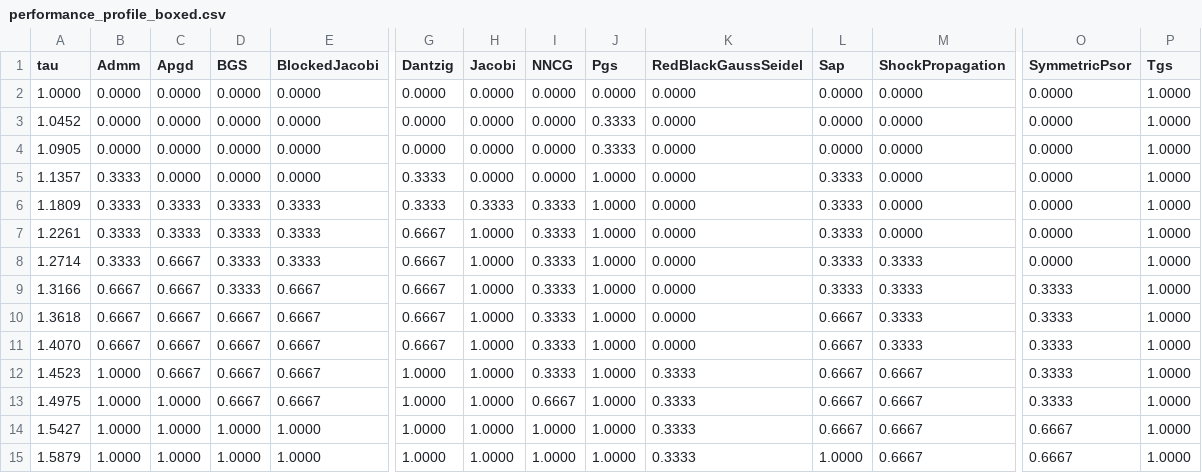
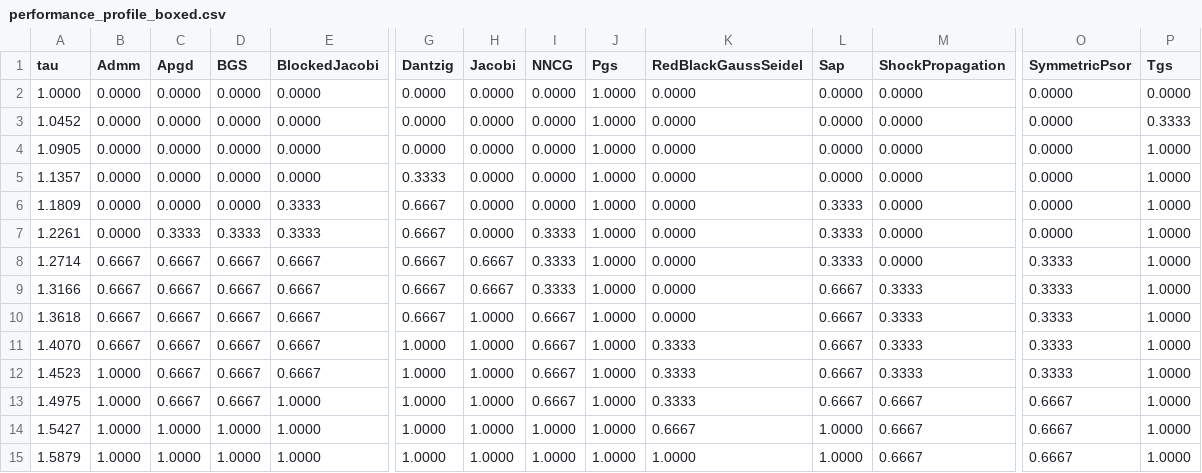
Before and after one commit to dartsim/dart, a CSV file: docs/background/lcp/figures/performance_profile_boxed.csv, drawn as a sheet; only a part is shown, gaps mark what is left out; the diff covers the shown part only; the diff names each change by its address in the sheet, - before the commit and + after, or states it on an @@ line.

Commit message:
Raise Jacobi standard exact gate and use LLT

```diff
--- a/docs/background/lcp/figures/performance_profile_boxed.csv
+++ b/docs/background/lcp/figures/performance_profile_boxed.csv
-J2 (Pgs): 0.0000
+J2 (Pgs): 1.0000
-P2 (Tgs): 1.0000
+P2 (Tgs): 0.0000
-J3:J4 (Pgs): 0.3333
+J3:J4 (Pgs): 1.0000
-P3 (Tgs): 1.0000
+P3 (Tgs): 0.3333
-B5:B7 (Admm): 0.3333
+B5:B7 (Admm): 0.0000
-L5 (Sap): 0.3333
+L5 (Sap): 0.0000
-C6 (Apgd): 0.3333
+C6 (Apgd): 0.0000
-D6 (BGS): 0.3333
+D6 (BGS): 0.0000
-G6 (Dantzig): 0.3333
+G6 (Dantzig): 0.6667
-H6 (Jacobi): 0.3333
+H6 (Jacobi): 0.0000
-I6 (NNCG): 0.3333
+I6 (NNCG): 0.0000
-H7 (Jacobi): 1.0000
+H7 (Jacobi): 0.0000
-B8 (Admm): 0.3333
+B8 (Admm): 0.6667
-D8:D9 (BGS): 0.3333
+D8:D9 (BGS): 0.6667
-E8 (BlockedJacobi): 0.3333
+E8 (BlockedJacobi): 0.6667
-H8:H9 (Jacobi): 1.0000
+H8:H9 (Jacobi): 0.6667
-M8 (ShockPropagation): 0.3333
+M8 (ShockPropagation): 0.0000
-O8 (SymmetricPsor): 0.0000
+O8 (SymmetricPsor): 0.3333
-L9 (Sap): 0.3333
+L9 (Sap): 0.6667
-I10:I12 (NNCG): 0.3333
+I10:I12 (NNCG): 0.6667
-G11 (Dantzig): 0.6667
+G11 (Dantzig): 1.0000
-K11 (RedBlackGaussSeidel): 0.0000
+K11 (RedBlackGaussSeidel): 0.3333
-M12 (ShockPropagation): 0.6667
+M12 (ShockPropagation): 0.3333
-C13 (Apgd): 1.0000
+C13 (Apgd): 0.6667
-E13 (BlockedJacobi): 0.6667
+E13 (BlockedJacobi): 1.0000
-O13 (SymmetricPsor): 0.3333
+O13 (SymmetricPsor): 0.6667
-K14 (RedBlackGaussSeidel): 0.3333
+K14 (RedBlackGaussSeidel): 0.6667
-L14 (Sap): 0.6667
+L14 (Sap): 1.0000
-K15 (RedBlackGaussSeidel): 0.3333
+K15 (RedBlackGaussSeidel): 1.0000
```
Also changed, not shown: 9 edited cells elsewhere in this file, docs/background/lcp/figures/performance_profile_frictionindex.csv, docs/background/lcp/figures/performance_profile_standard.csv, 6 other files.
